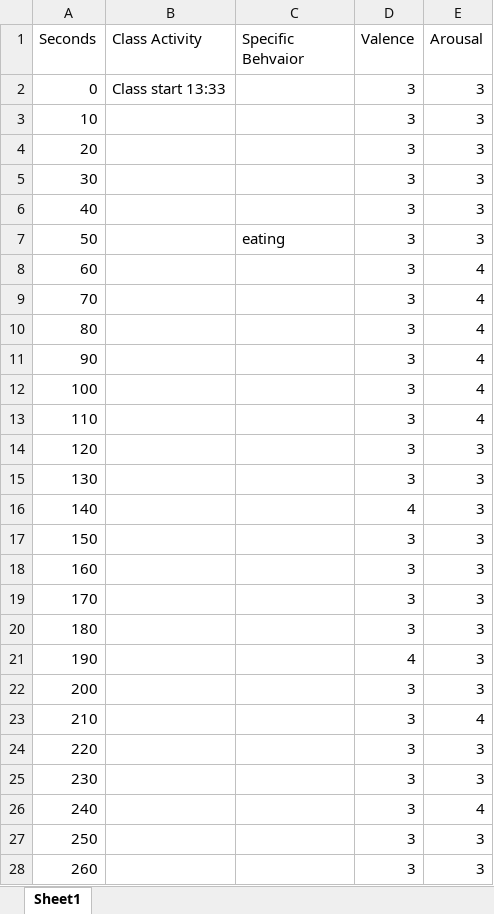
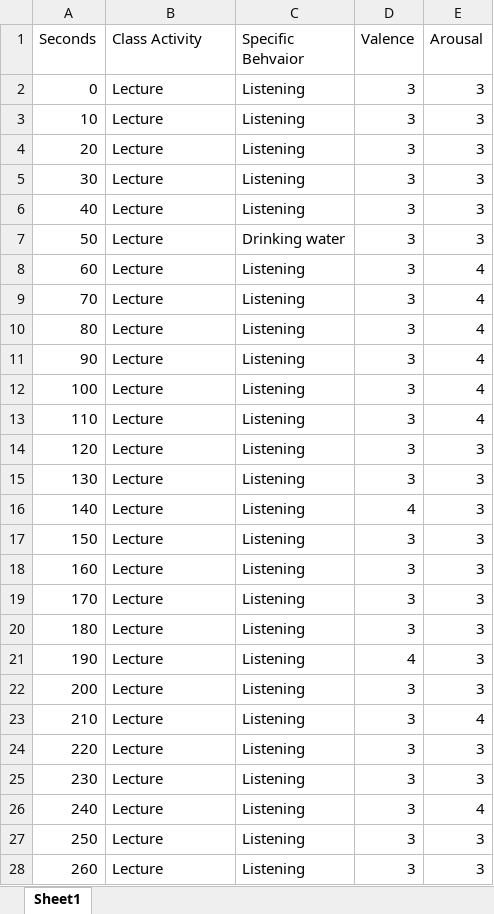
Before and after one commit to mikebwin/MUC-Project, an Excel workbook: Excel/3.xlsx, sheet Sheet1, drawn as a sheet; only a part is shown; values as stored, in another font and other column widths than the file's, no borders; the diff covers the shown part only; the diff names each change by its address in the sheet, - before the commit and + after, or states it on an @@ line.

```diff
--- a/Excel/3.xlsx (sheet Sheet1)
+++ b/Excel/3.xlsx (sheet Sheet1)
-B2 (Class Activity): Class start 13:33
+B2 (Class Activity): Lecture
-C2:C6 (Specific Behvaior): (empty)
+C2:C6 (Specific Behvaior): Listening
-B3:B28 (Class Activity): (empty)
+B3:B28 (Class Activity): Lecture
-C7 (Specific Behvaior): eating
+C7 (Specific Behvaior): Drinking water
-C8:C28 (Specific Behvaior): (empty)
+C8:C28 (Specific Behvaior): Listening
```
Also changed, not shown: 778 edited cells elsewhere in this sheet, Excel/1.xlsx, Excel/2.xlsx, 4 other files.
